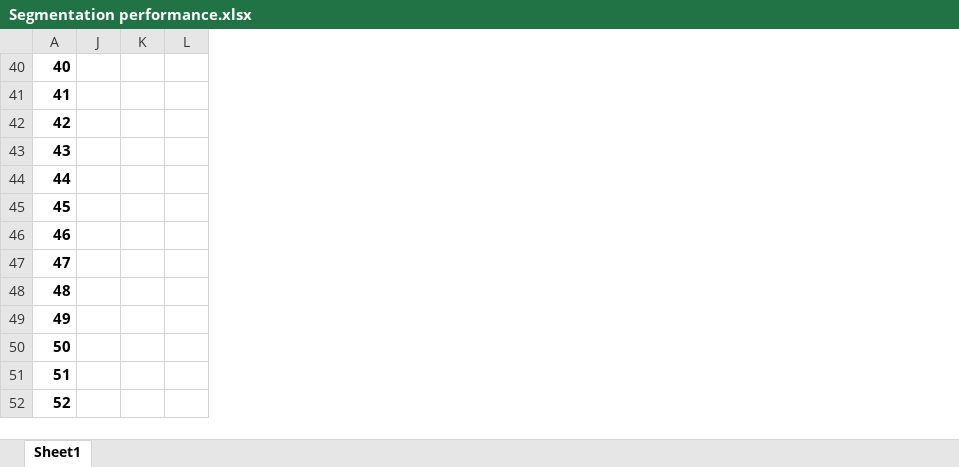
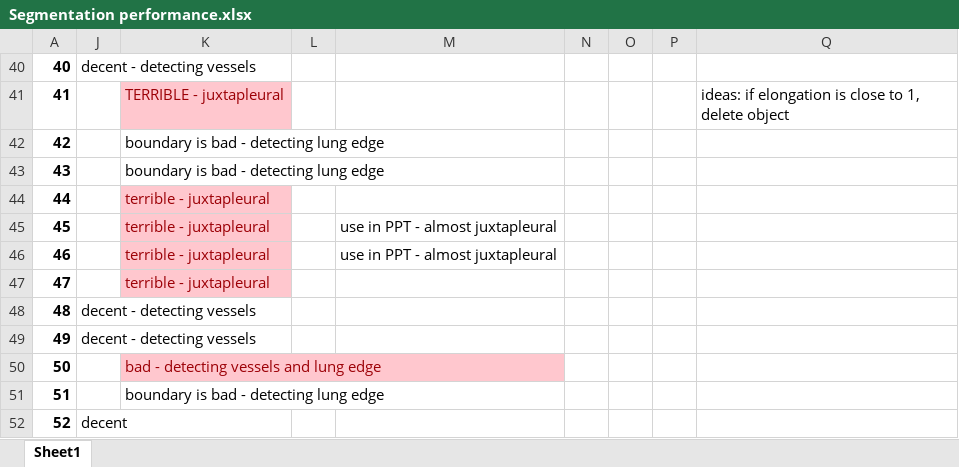
Before and after one commit to lzfwan150789/bmen689_group2, an Excel workbook: Segmentation performance.xlsx, sheet Sheet1, drawn as a sheet; only a part is shown; values as stored, in another font and other column widths than the file's, no borders; the diff names each change by its address in the sheet, - before the commit and + after, or states it on an @@ line.

Commit message:
human description for the computer-generated masks look like, compared to the human-generated ground truth.

```diff
--- a/Segmentation performance.xlsx (sheet Sheet1)
+++ b/Segmentation performance.xlsx (sheet Sheet1)
+column J, rows 40-52: decent - detecting vessels |  |  |  |  |  |  |  | decent - detecting vessels | decent - detecting vessels |  |  | decent
+column K, rows 41-51: TERRIBLE - juxtapleural | boundary is bad - detecting lung edge | boundary is bad - detecting lung edge | terrible - juxtapleural | terrible - juxtapleural | terrible - juxtapleural | terrible - juxtapleural |  |  | bad - detecting vessels and lung edge | boundary is bad - detecting lung edge
+column M, rows 45-46: use in PPT - almost juxtapleural | use in PPT - almost juxtapleural
+column P, empty
+column Q, row 41: ideas: if elongation is close to 1, delete object
```
